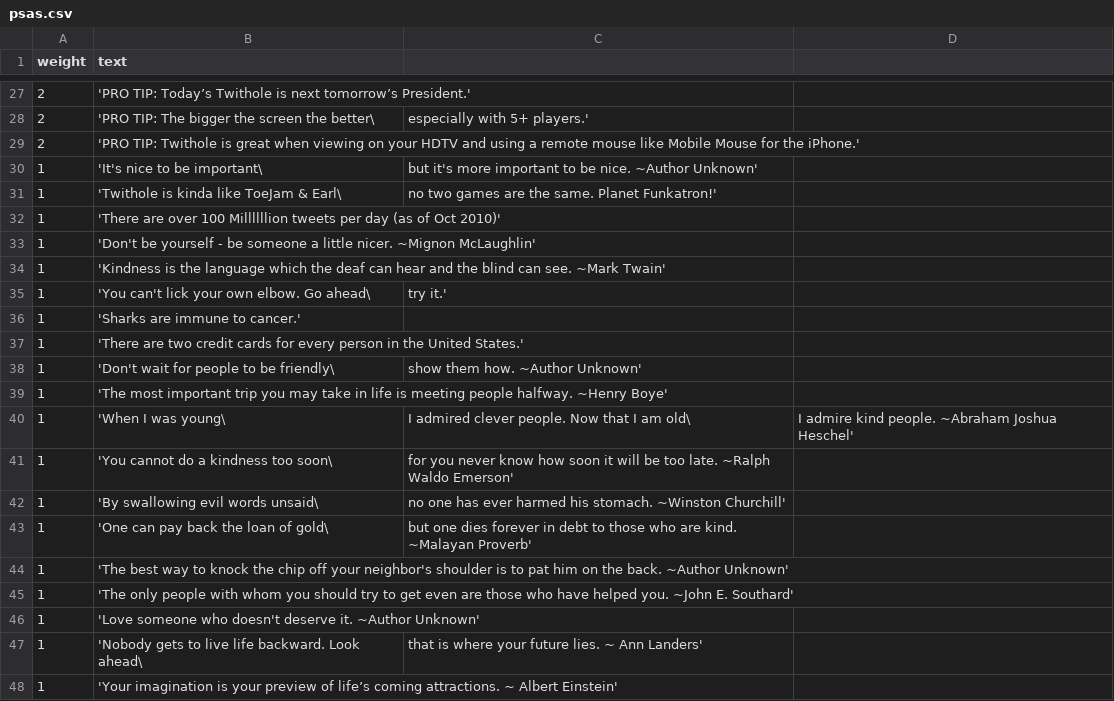
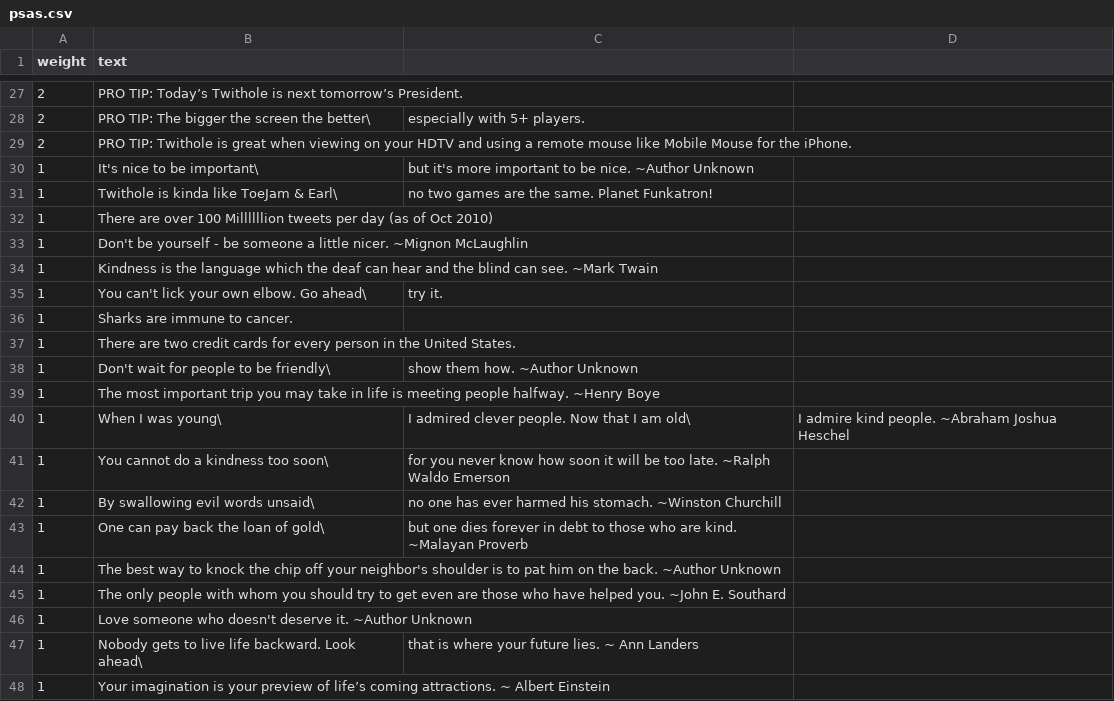
Before and after one commit to jwoertink/rr10-team-208, a CSV file: db/data/psas.csv, drawn as a sheet; only a part is shown, gaps mark what is left out; the diff covers the shown part only.

```diff
--- a/db/data/psas.csv
+++ b/db/data/psas.csv
@@ -27,22 +27,22 @@ weight,text
-2, 'PRO TIP: Today’s Twithole is next tomorrow’s President.'
-2, 'PRO TIP: The bigger the screen the better\, especially with 5+ players.'
-2, 'PRO TIP: Twithole is great when viewing on your HDTV and using a remote mouse like Mobile Mouse for the iPhone.'
-1, 'It's nice to be important\, but it's more important to be nice. ~Author Unknown'
-1, 'Twithole is kinda like ToeJam & Earl\, no two games are the same. Planet Funkatron!'
-1, 'There are over 100 Millllllion tweets per day (as of Oct 2010)'
-1, 'Don't be yourself - be someone a little nicer.  ~Mignon McLaughlin'
-1, 'Kindness is the language which the deaf can hear and the blind can see.  ~Mark Twain'
-1, 'You can't lick your own elbow. Go ahead\, try it.'
-1, 'Sharks are immune to cancer.'
-1, 'There are two credit cards for every person in the United States.'
-1, 'Don't wait for people to be friendly\, show them how.  ~Author Unknown'
-1, 'The most important trip you may take in life is meeting people halfway.  ~Henry Boye'
-1, 'When I was young\, I admired clever people.  Now that I am old\, I admire kind people.  ~Abraham Joshua Heschel'
-1, 'You cannot do a kindness too soon\, for you never know how soon it will be too late.  ~Ralph Waldo Emerson'
-1, 'By swallowing evil words unsaid\, no one has ever harmed his stomach.  ~Winston Churchill'
-1, 'One can pay back the loan of gold\, but one dies forever in debt to those who are kind.  ~Malayan Proverb'
-1, 'The best way to knock the chip off your neighbor's shoulder is to pat him on the back.  ~Author Unknown'
-1, 'The only people with whom you should try to get even are those who have helped you.  ~John E. Southard'
-1, 'Love someone who doesn't deserve it.  ~Author Unknown'
-1, 'Nobody gets to live life backward. Look ahead\, that is where your future lies. ~ Ann Landers'
-1, 'Your imagination is your preview of life’s coming attractions. ~ Albert Einstein'
+2, PRO TIP: Today’s Twithole is next tomorrow’s President.
+2, PRO TIP: The bigger the screen the better\, especially with 5+ players.
+2, PRO TIP: Twithole is great when viewing on your HDTV and using a remote mouse like Mobile Mouse for the iPhone.
+1, It's nice to be important\, but it's more important to be nice. ~Author Unknown
+1, Twithole is kinda like ToeJam & Earl\, no two games are the same. Planet Funkatron!
+1, There are over 100 Millllllion tweets per day (as of Oct 2010)
+1, Don't be yourself - be someone a little nicer.  ~Mignon McLaughlin
+1, Kindness is the language which the deaf can hear and the blind can see.  ~Mark Twain
+1, You can't lick your own elbow. Go ahead\, try it.
+1, Sharks are immune to cancer.
+1, There are two credit cards for every person in the United States.
+1, Don't wait for people to be friendly\, show them how.  ~Author Unknown
+1, The most important trip you may take in life is meeting people halfway.  ~Henry Boye
+1, When I was young\, I admired clever people.  Now that I am old\, I admire kind people.  ~Abraham Joshua Heschel
+1, You cannot do a kindness too soon\, for you never know how soon it will be too late.  ~Ralph Waldo Emerson
+1, By swallowing evil words unsaid\, no one has ever harmed his stomach.  ~Winston Churchill
+1, One can pay back the loan of gold\, but one dies forever in debt to those who are kind.  ~Malayan Proverb
+1, The best way to knock the chip off your neighbor's shoulder is to pat him on the back.  ~Author Unknown
+1, The only people with whom you should try to get even are those who have helped you.  ~John E. Southard
+1, Love someone who doesn't deserve it.  ~Author Unknown
+1, Nobody gets to live life backward. Look ahead\, that is where your future lies. ~ Ann Landers
+1, Your imagination is your preview of life’s coming attractions. ~ Albert Einstein
```
Also changed, not shown: 42 edited cells elsewhere in this file.
